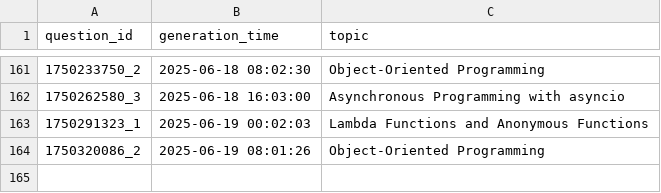
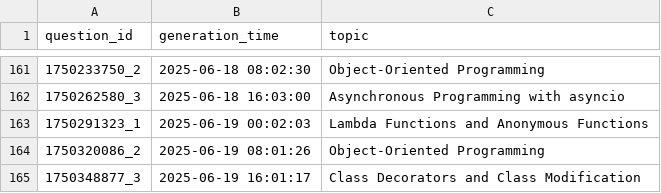
Before and after one commit to AbyTob/python-daily-quiz, a CSV file: resources/metadata_info.csv, drawn as a sheet; only a part is shown, gaps mark what is left out.

```diff
--- a/resources/metadata_info.csv
+++ b/resources/metadata_info.csv
@@ -164 +164,2 @@
 "1750320086_2";"2025-06-19 08:01:26";"Object-Oriented Programming"
+"1750348877_3";"2025-06-19 16:01:17";"Class Decorators and Class Modification"
```
Also changed, not shown: resources/python_quiz.csv, 2 other files.
